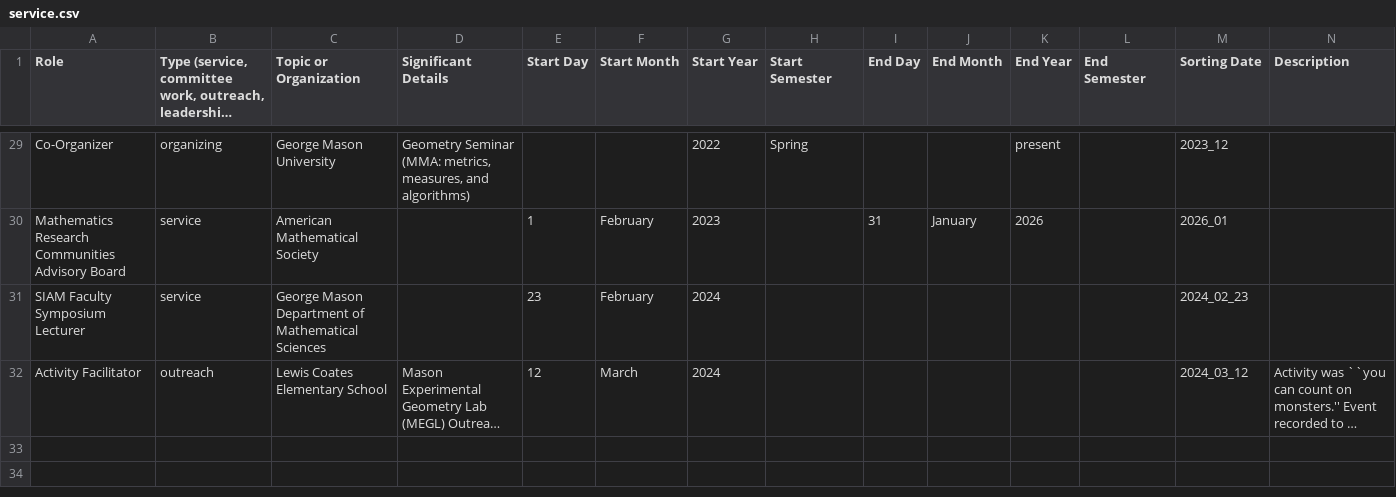
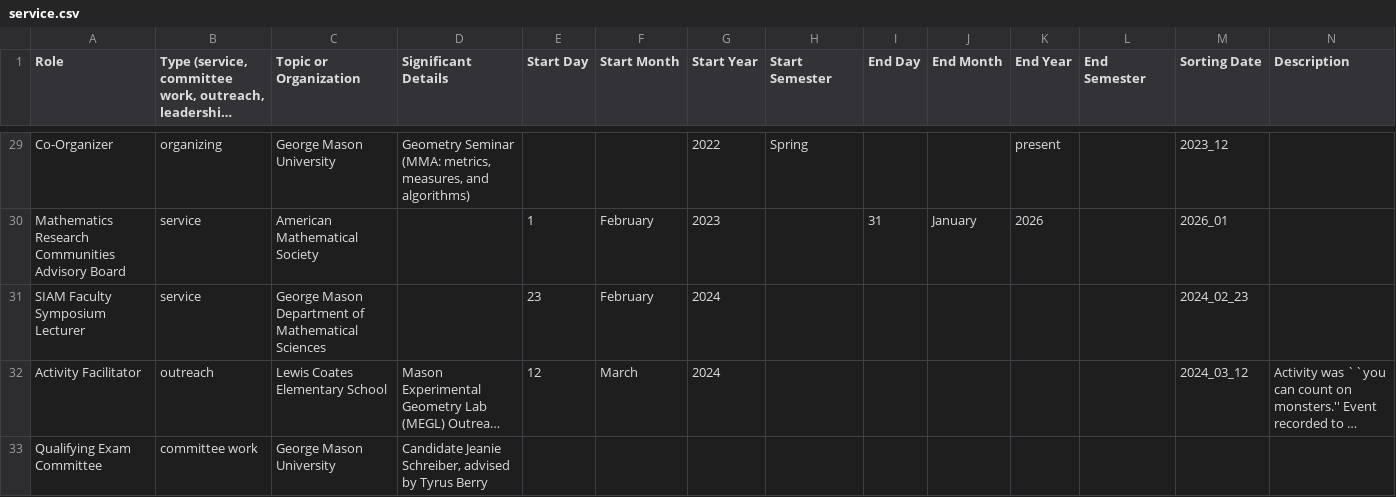
Before and after one commit to hdbray/cv_builder, a CSV file: csv_files/service.csv, drawn as a sheet; only a part is shown, gaps mark what is left out; long unchanged cells end in …; rows hold the shown columns only; the diff names each change by its address in the sheet, - before the commit and + after, or states it on an @@ line.

```diff
--- a/csv_files/service.csv
+++ b/csv_files/service.csv
+row 33: Qualifying Exam Committee | committee work | George Mason University | Candidate Jeanie Schreiber, advised by Tyrus Berry
```
Also changed, not shown: csv_files/talks_visits.csv, 2 other files.
